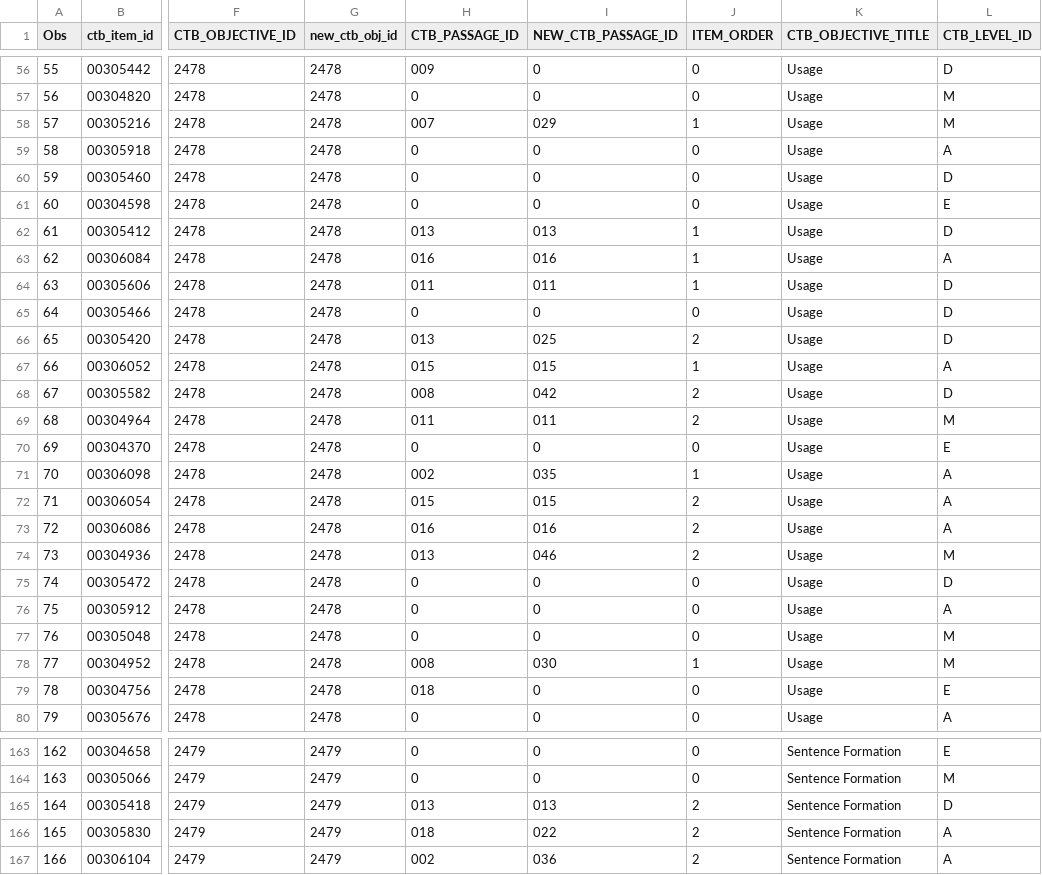
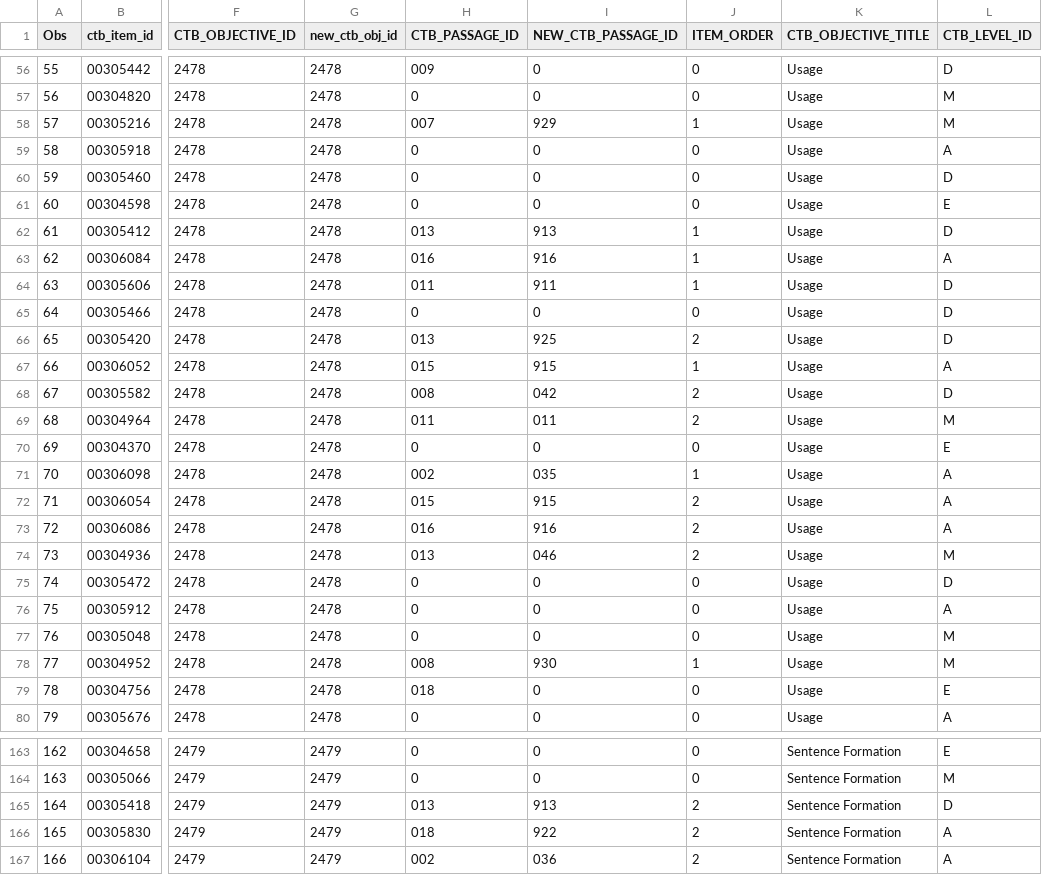
Before and after one commit to poulami501/application_tdc_KL, a CSV file: catsrc/data/LA.csv, drawn as a sheet; only a part is shown, gaps mark what is left out; the diff covers the shown part only; the diff names each change by its address in the sheet, - before the commit and + after, or states it on an @@ line.

```diff
--- a/catsrc/data/LA.csv
+++ b/catsrc/data/LA.csv
-I58 (NEW_CTB_PASSAGE_ID): 029
+I58 (NEW_CTB_PASSAGE_ID): 929
-I62 (NEW_CTB_PASSAGE_ID): 013
+I62 (NEW_CTB_PASSAGE_ID): 913
-I63 (NEW_CTB_PASSAGE_ID): 016
+I63 (NEW_CTB_PASSAGE_ID): 916
-I64 (NEW_CTB_PASSAGE_ID): 011
+I64 (NEW_CTB_PASSAGE_ID): 911
-I66 (NEW_CTB_PASSAGE_ID): 025
+I66 (NEW_CTB_PASSAGE_ID): 925
-I67 (NEW_CTB_PASSAGE_ID): 015
+I67 (NEW_CTB_PASSAGE_ID): 915
-I72 (NEW_CTB_PASSAGE_ID): 015
+I72 (NEW_CTB_PASSAGE_ID): 915
-I73 (NEW_CTB_PASSAGE_ID): 016
+I73 (NEW_CTB_PASSAGE_ID): 916
-I78 (NEW_CTB_PASSAGE_ID): 030
+I78 (NEW_CTB_PASSAGE_ID): 930
-I165 (NEW_CTB_PASSAGE_ID): 013
+I165 (NEW_CTB_PASSAGE_ID): 913
-I166 (NEW_CTB_PASSAGE_ID): 022
+I166 (NEW_CTB_PASSAGE_ID): 922
```
Also changed, not shown: 51 edited cells elsewhere in this file, catsrc/data/AM-Lvl-Obj-Cuts.csv, catsrc/data/AM.csv, 1 other file.
